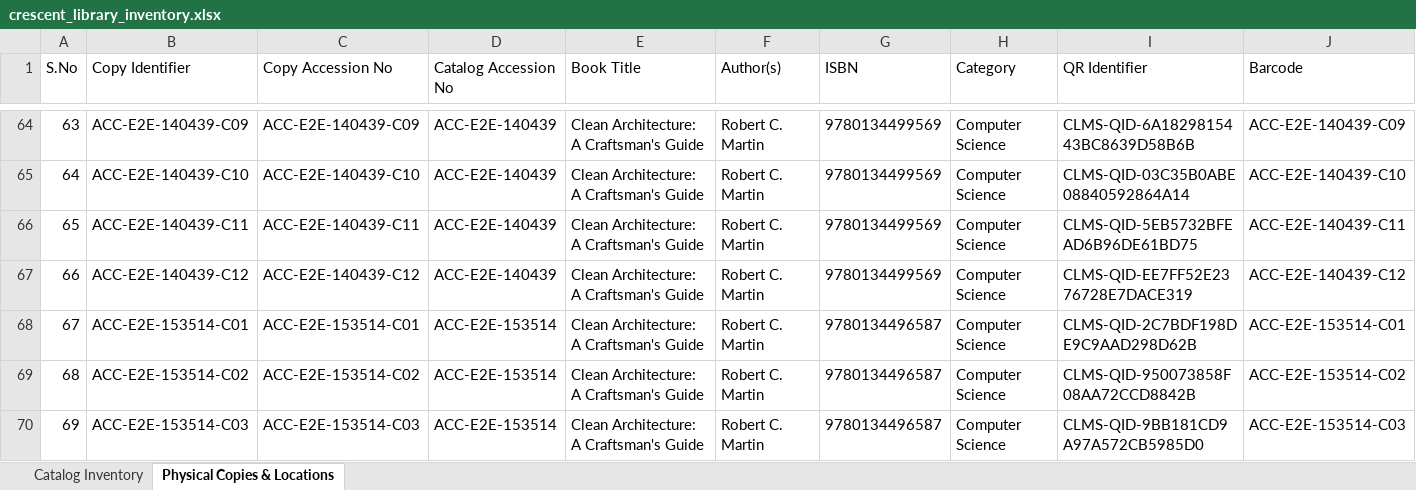
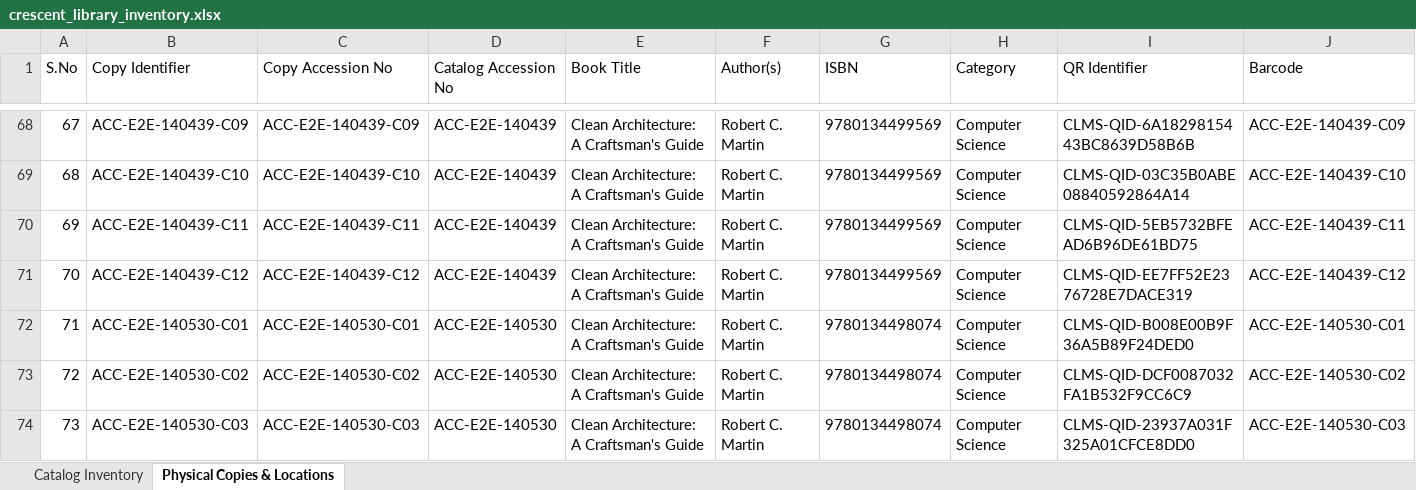
Before and after one commit to Azimullah-6430/Library-Management-System, an Excel workbook: backend/exports/crescent_library_inventory.xlsx, sheet Physical Copies & Locations, drawn as a sheet; only a part is shown, gaps mark what is left out; the shorter side is filled out with more unchanged rows; values as stored, in another font and other column widths than the file's, no borders; rows hold the shown columns only; the diff covers the shown part only; the diff names each change by its address in the sheet, - before the commit and + after, or states it on an @@ line.

```diff
--- a/backend/exports/crescent_library_inventory.xlsx (sheet Physical Copies & Locations)
+++ b/backend/exports/crescent_library_inventory.xlsx (sheet Physical Copies & Locations)
@@ column A (S.No) renumbered from row 38 down @@
+row 72: 71 | ACC-E2E-140530-C01 | ACC-E2E-140530-C01 | ACC-E2E-140530 | Clean Architecture: A Craftsman's Guide | Robert C. Martin | 9780134498074 | Computer Science | CLMS-QID-B008E00B9F36A5B89F24DED0 | ACC-E2E-140530-C01
+row 73: 72 | ACC-E2E-140530-C02 | ACC-E2E-140530-C02 | ACC-E2E-140530 | Clean Architecture: A Craftsman's Guide | Robert C. Martin | 9780134498074 | Computer Science | CLMS-QID-DCF0087032FA1B532F9CC6C9 | ACC-E2E-140530-C02
+row 74: 73 | ACC-E2E-140530-C03 | ACC-E2E-140530-C03 | ACC-E2E-140530 | Clean Architecture: A Craftsman's Guide | Robert C. Martin | 9780134498074 | Computer Science | CLMS-QID-23937A031F325A01CFCE8DD0 | ACC-E2E-140530-C03
```
Also changed, not shown: 10 added rows and 5 edited cells elsewhere in this sheet, sheet Catalog Inventory, 4 other files.
